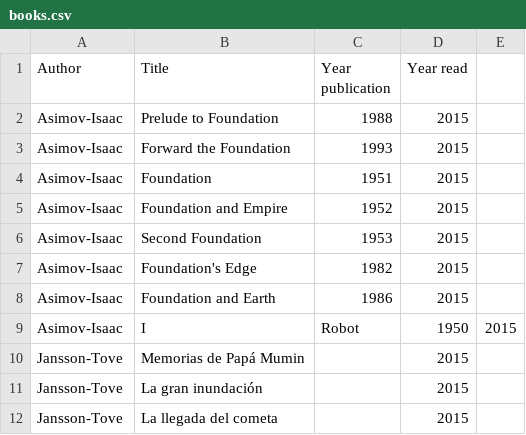
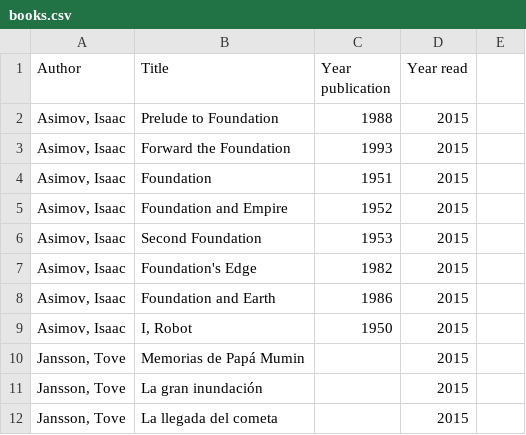
Before and after one commit to carlosp420/book-count, a CSV file: books.csv, drawn as a sheet.

Commit message:
first commit

```diff
--- a/books.csv
+++ b/books.csv
@@ -1,12 +1,12 @@
 Author,Title,Year publication,Year read
-Asimov-Isaac,Prelude to Foundation,1988,2015
-Asimov-Isaac,Forward the Foundation,1993,2015
-Asimov-Isaac,Foundation,1951,2015
-Asimov-Isaac,Foundation and Empire,1952,2015
-Asimov-Isaac,Second Foundation,1953,2015
-Asimov-Isaac,Foundation's Edge,1982,2015
-Asimov-Isaac,Foundation and Earth,1986,2015
-Asimov-Isaac,I, Robot,1950,2015
-Jansson-Tove,Memorias de Papá Mumin,,2015
-Jansson-Tove,La gran inundación,,2015
-Jansson-Tove,La llegada del cometa,,2015
+"Asimov, Isaac",Prelude to Foundation,1988,2015
+"Asimov, Isaac",Forward the Foundation,1993,2015
+"Asimov, Isaac",Foundation,1951,2015
+"Asimov, Isaac",Foundation and Empire,1952,2015
+"Asimov, Isaac",Second Foundation,1953,2015
+"Asimov, Isaac",Foundation's Edge,1982,2015
+"Asimov, Isaac",Foundation and Earth,1986,2015
+"Asimov, Isaac","I, Robot",1950,2015
+"Jansson, Tove",Memorias de Papá Mumin,,2015
+"Jansson, Tove",La gran inundación,,2015
+"Jansson, Tove",La llegada del cometa,,2015
```
